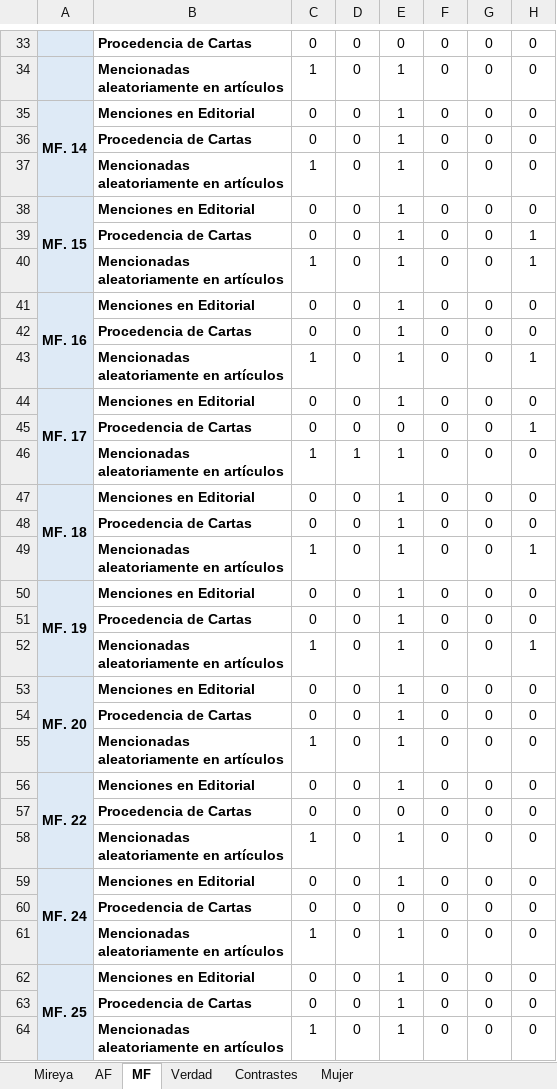
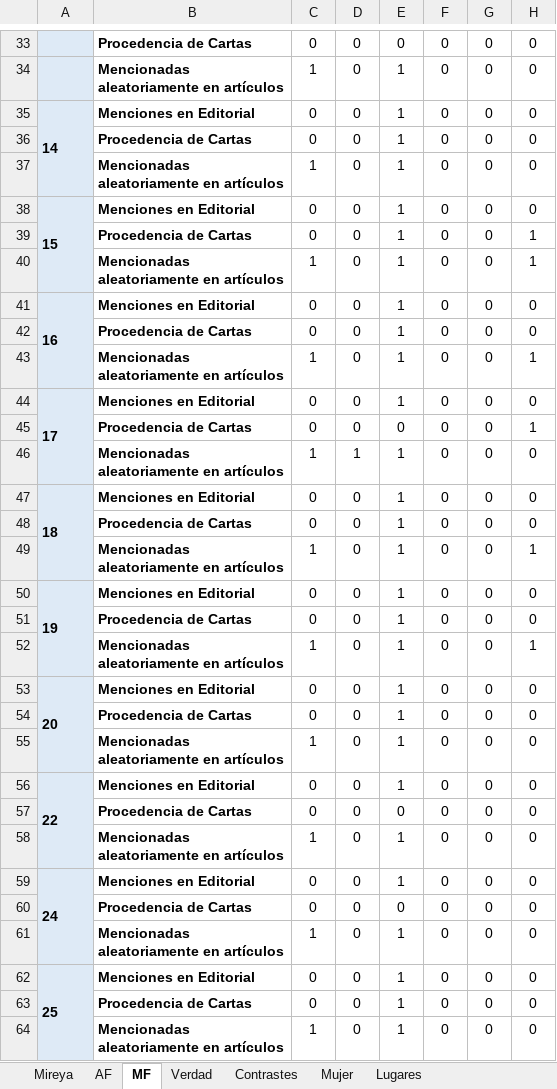
Before and after one commit to 1cgonza/mujeres-de-prensa, an Excel workbook: parser/public/data/Lugares.xlsx, sheet MF, drawn as a sheet; only a part is shown, gaps mark what is left out; values as stored, in another font and other column widths than the file's, no borders; the diff covers the shown part only; the diff names each change by its address in the sheet, - before the commit and + after, or states it on an @@ line.

```diff
--- a/parser/public/data/Lugares.xlsx (sheet MF)
+++ b/parser/public/data/Lugares.xlsx (sheet MF)
+sheet tab: Lugares
-A35: MF. 14
+A35: 14
-A38: MF. 15
+A38: 15
-A41: MF. 16
+A41: 16
-A44: MF. 17
+A44: 17
-A47: MF. 18
+A47: 18
-A50: MF. 19
+A50: 19
-A53: MF. 20
+A53: 20
-A56: MF. 22
+A56: 22
-A59: MF. 24
+A59: 24
-A62: MF. 25
+A62: 25
```
Also changed, not shown: 1 added row, 1 removed row and 11 edited cells elsewhere in this sheet, sheet Mujer, sheet Verdad, sheet Mireya, sheet AF, sheet Contrastes, parser/public/data/MetaEdiciones.xlsx.
